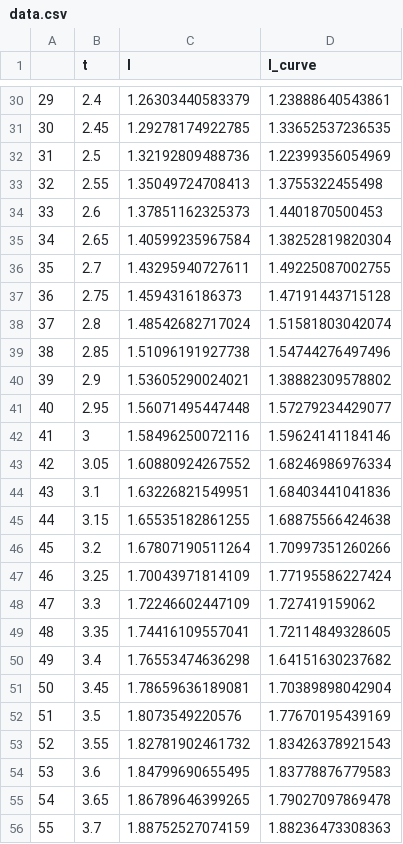
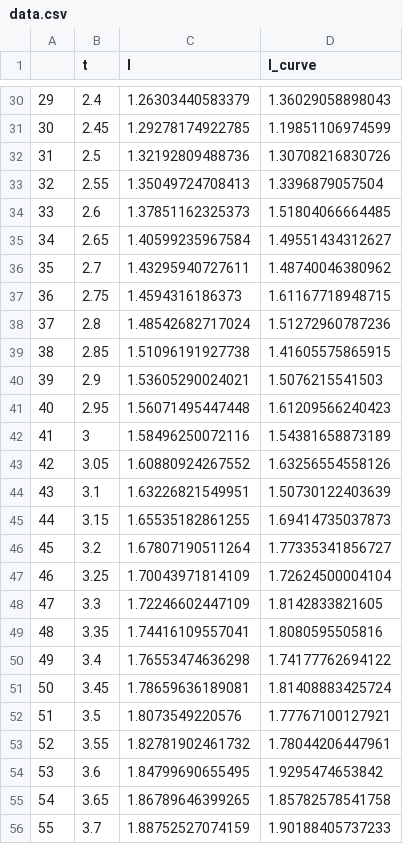
Before and after one commit to AnatolyNik/R-s, a CSV file: data.csv, drawn as a sheet; only a part is shown, gaps mark what is left out; the diff covers the shown part only.

```diff
--- a/data.csv
+++ b/data.csv
@@ -30,27 +30,27 @@
-"29",2.4,1.26303440583379,1.23888640543861
-"30",2.45,1.29278174922785,1.33652537236535
-"31",2.5,1.32192809488736,1.22399356054969
-"32",2.55,1.35049724708413,1.3755322455498
-"33",2.6,1.37851162325373,1.4401870500453
-"34",2.65,1.40599235967584,1.38252819820304
-"35",2.7,1.43295940727611,1.49225087002755
-"36",2.75,1.4594316186373,1.47191443715128
-"37",2.8,1.48542682717024,1.51581803042074
-"38",2.85,1.51096191927738,1.54744276497496
-"39",2.9,1.53605290024021,1.38882309578802
-"40",2.95,1.56071495447448,1.57279234429077
-"41",3,1.58496250072116,1.59624141184146
-"42",3.05,1.60880924267552,1.68246986976334
-"43",3.1,1.63226821549951,1.68403441041836
-"44",3.15,1.65535182861255,1.68875566424638
-"45",3.2,1.67807190511264,1.70997351260266
-"46",3.25,1.70043971814109,1.77195586227424
-"47",3.3,1.72246602447109,1.727419159062
-"48",3.35,1.74416109557041,1.72114849328605
-"49",3.4,1.76553474636298,1.64151630237682
-"50",3.45,1.78659636189081,1.70389898042904
-"51",3.5,1.8073549220576,1.77670195439169
-"52",3.55,1.82781902461732,1.83426378921543
-"53",3.6,1.84799690655495,1.83778876779583
-"54",3.65,1.86789646399265,1.79027097869478
-"55",3.7,1.88752527074159,1.88236473308363
+"29",2.4,1.26303440583379,1.36029058898043
+"30",2.45,1.29278174922785,1.19851106974599
+"31",2.5,1.32192809488736,1.30708216830726
+"32",2.55,1.35049724708413,1.3396879057504
+"33",2.6,1.37851162325373,1.51804066664485
+"34",2.65,1.40599235967584,1.49551434312627
+"35",2.7,1.43295940727611,1.48740046380962
+"36",2.75,1.4594316186373,1.61167718948715
+"37",2.8,1.48542682717024,1.51272960787236
+"38",2.85,1.51096191927738,1.41605575865915
+"39",2.9,1.53605290024021,1.5076215541503
+"40",2.95,1.56071495447448,1.61209566240423
+"41",3,1.58496250072116,1.54381658873189
+"42",3.05,1.60880924267552,1.63256554558126
+"43",3.1,1.63226821549951,1.50730122403639
+"44",3.15,1.65535182861255,1.69414735037873
+"45",3.2,1.67807190511264,1.77335341856727
+"46",3.25,1.70043971814109,1.72624500004104
+"47",3.3,1.72246602447109,1.8142833821605
+"48",3.35,1.74416109557041,1.8080595505816
+"49",3.4,1.76553474636298,1.74177762694122
+"50",3.45,1.78659636189081,1.81408883425724
+"51",3.5,1.8073549220576,1.77767100127921
+"52",3.55,1.82781902461732,1.78044206447961
+"53",3.6,1.84799690655495,1.9295474653842
+"54",3.65,1.86789646399265,1.85782578541758
+"55",3.7,1.88752527074159,1.90188405737233
```
Also changed, not shown: 153 edited cells elsewhere in this file, 1 other file.
